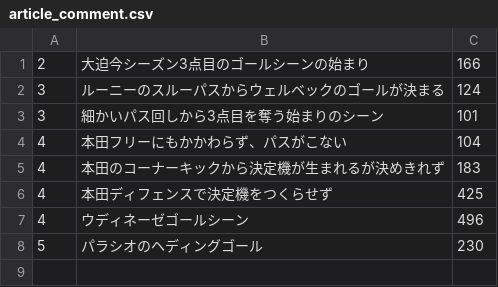
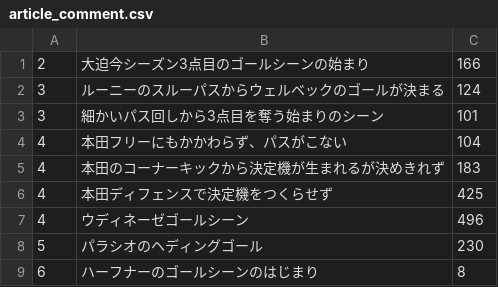
Before and after one commit to mu-hirotaka/erom, a CSV file: db/master/article_comment.csv, drawn as a sheet; the diff names each change by its address in the sheet, - before the commit and + after, or states it on an @@ line.

```diff
--- a/db/master/article_comment.csv
+++ b/db/master/article_comment.csv
+row 9: 6 | ハーフナーのゴールシーンのはじまり | 8
```
Also changed, not shown: db/article.csv, db/master/article.csv, 1 other file.
